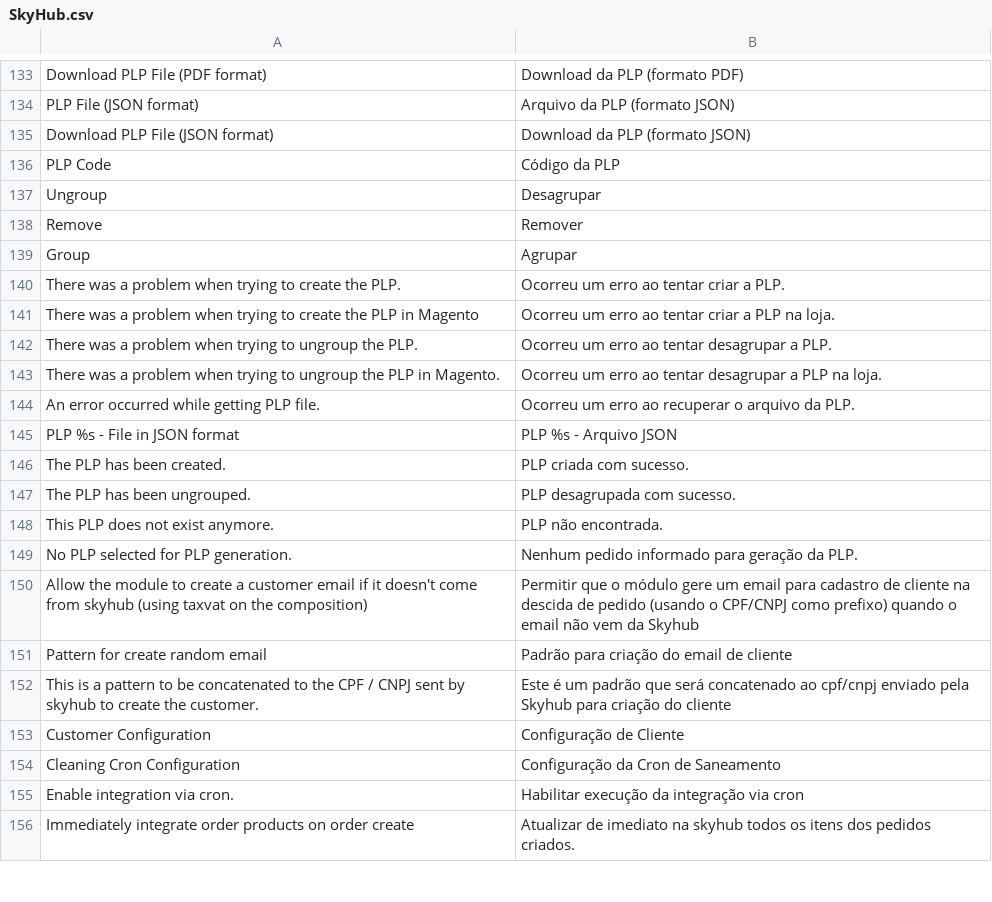
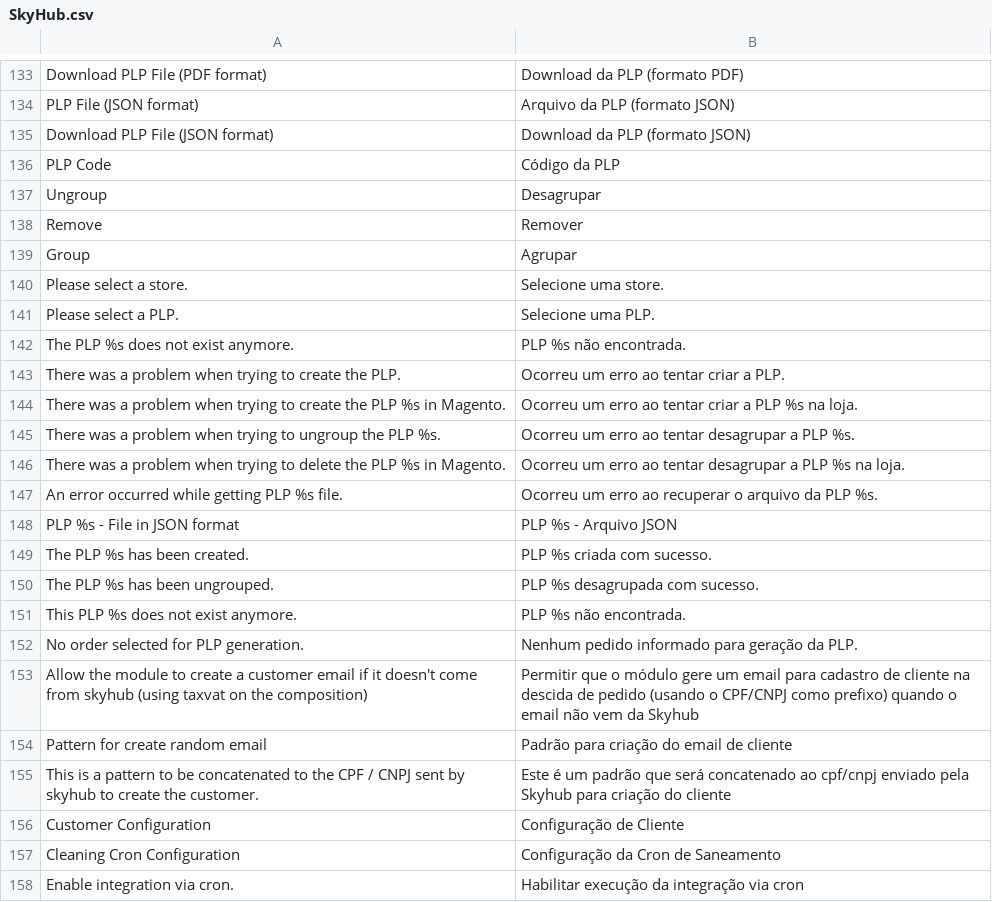
Before and after one commit to bittools/skyhub-magento1, a CSV file: src/app/locale/pt_BR/BSeller/SkyHub.csv, drawn as a sheet; only a part is shown, gaps mark what is left out; the shorter side is filled out with more unchanged rows.

Commit message:
ISKY-63 - Delete feature + messages adjustment

```diff
--- a/src/app/locale/pt_BR/BSeller/SkyHub.csv
+++ b/src/app/locale/pt_BR/BSeller/SkyHub.csv
@@ -139,12 +139,15 @@
 "Group","Agrupar"
+"Please select a store.","Selecione uma store."
+"Please select a PLP.","Selecione uma PLP."
+"The PLP %s does not exist anymore.","PLP %s não encontrada."
 "There was a problem when trying to create the PLP.","Ocorreu um erro ao tentar criar a PLP."
-"There was a problem when trying to create the PLP in Magento","Ocorreu um erro ao tentar criar a PLP na loja."
-"There was a problem when trying to ungroup the PLP.","Ocorreu um erro ao tentar desagrupar a PLP."
-"There was a problem when trying to ungroup the PLP in Magento.","Ocorreu um erro ao tentar desagrupar a PLP na loja."
-"An error occurred while getting PLP file.","Ocorreu um erro ao recuperar o arquivo da PLP."
+"There was a problem when trying to create the PLP %s in Magento.","Ocorreu um erro ao tentar criar a PLP %s na loja."
+"There was a problem when trying to ungroup the PLP %s.","Ocorreu um erro ao tentar desagrupar a PLP %s."
+"There was a problem when trying to delete the PLP %s in Magento.","Ocorreu um erro ao tentar desagrupar a PLP %s na loja."
+"An error occurred while getting PLP %s file.","Ocorreu um erro ao recuperar o arquivo da PLP %s."
 "PLP %s - File in JSON format","PLP %s - Arquivo JSON"
-"The PLP has been created.","PLP criada com sucesso."
-"The PLP has been ungrouped.","PLP desagrupada com sucesso."
-"This PLP does not exist anymore.","PLP não encontrada."
-"No PLP selected for PLP generation.","Nenhum pedido informado para geração da PLP."
+"The PLP %s has been created.","PLP %s criada com sucesso."
+"The PLP %s has been ungrouped.","PLP %s desagrupada com sucesso."
+"This PLP %s does not exist anymore.","PLP %s não encontrada."
+"No order selected for PLP generation.","Nenhum pedido informado para geração da PLP."
 "Allow the module to create a customer email if it doesn't come from skyhub (using taxvat on the composition)","Permitir que o módulo gere um email para cadastro de cliente na descida de pedido (usando o CPF/CNPJ como prefixo) quando o email não vem da Skyhub"
```
Also changed, not shown: 3 other files.
